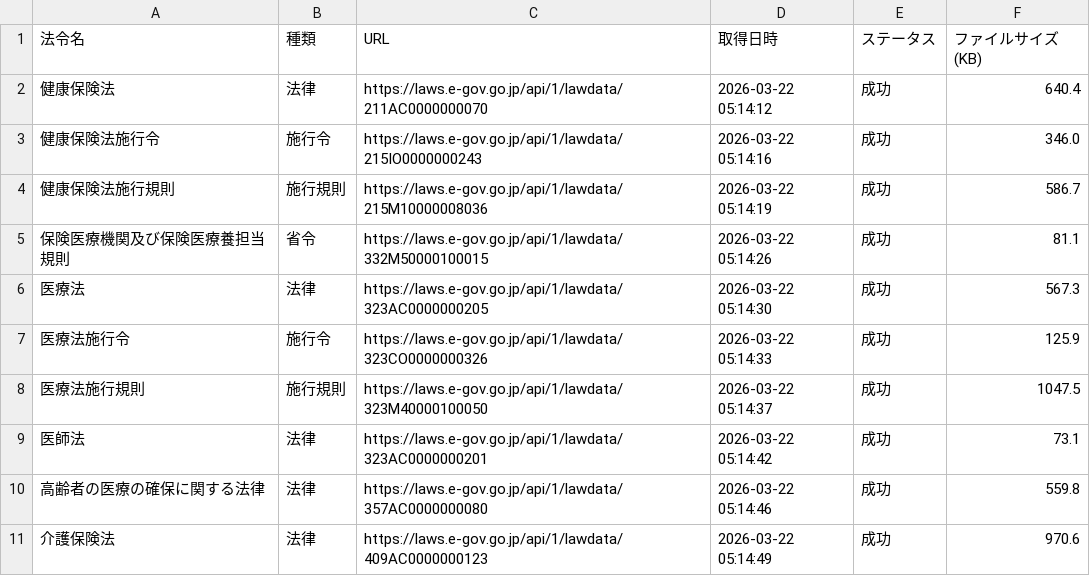
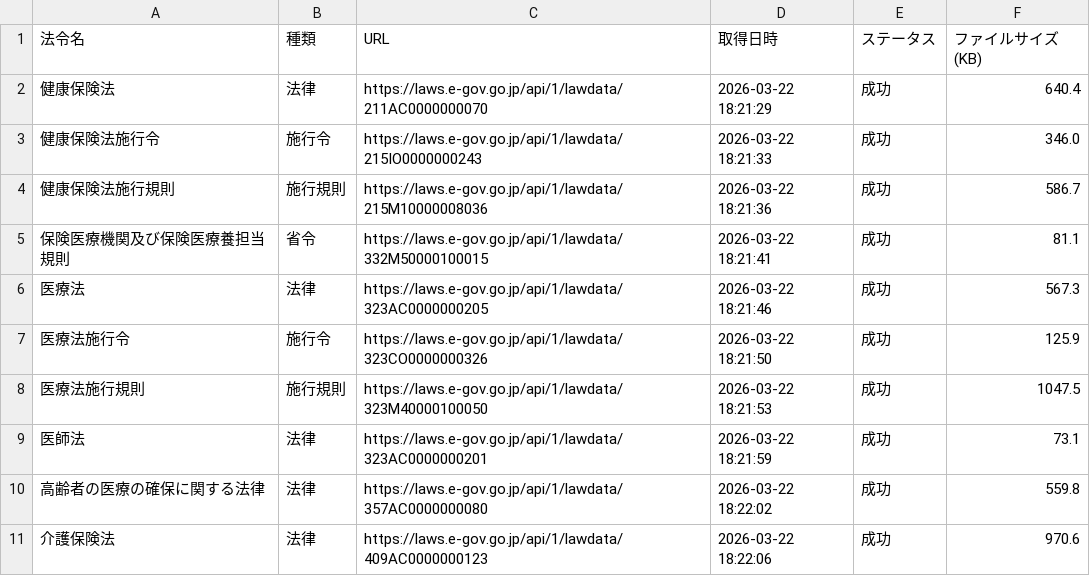
Before and after one commit to yuki0717-hub/shinryouhoshu-download-tool, a CSV file: output/ai-hourei-db/data/laws_index.csv, drawn as a sheet.

```diff
--- a/output/ai-hourei-db/data/laws_index.csv
+++ b/output/ai-hourei-db/data/laws_index.csv
@@ -1,11 +1,11 @@
 法令名,種類,URL,取得日時,ステータス,ファイルサイズ(KB)
-健康保険法,法律,https://laws.e-gov.go.jp/api/1/lawdata/211AC0000000070,2026-03-22 05:14:12,成功,640.4
-健康保険法施行令,施行令,https://laws.e-gov.go.jp/api/1/lawdata/215IO0000000243,2026-03-22 05:14:16,成功,346.0
-健康保険法施行規則,施行規則,https://laws.e-gov.go.jp/api/1/lawdata/215M10000008036,2026-03-22 05:14:19,成功,586.7
-保険医療機関及び保険医療養担当規則,省令,https://laws.e-gov.go.jp/api/1/lawdata/332M50000100015,2026-03-22 05:14:26,成功,81.1
-医療法,法律,https://laws.e-gov.go.jp/api/1/lawdata/323AC0000000205,2026-03-22 05:14:30,成功,567.3
-医療法施行令,施行令,https://laws.e-gov.go.jp/api/1/lawdata/323CO0000000326,2026-03-22 05:14:33,成功,125.9
-医療法施行規則,施行規則,https://laws.e-gov.go.jp/api/1/lawdata/323M40000100050,2026-03-22 05:14:37,成功,1047.5
-医師法,法律,https://laws.e-gov.go.jp/api/1/lawdata/323AC0000000201,2026-03-22 05:14:42,成功,73.1
-高齢者の医療の確保に関する法律,法律,https://laws.e-gov.go.jp/api/1/lawdata/357AC0000000080,2026-03-22 05:14:46,成功,559.8
-介護保険法,法律,https://laws.e-gov.go.jp/api/1/lawdata/409AC0000000123,2026-03-22 05:14:49,成功,970.6
+健康保険法,法律,https://laws.e-gov.go.jp/api/1/lawdata/211AC0000000070,2026-03-22 18:21:29,成功,640.4
+健康保険法施行令,施行令,https://laws.e-gov.go.jp/api/1/lawdata/215IO0000000243,2026-03-22 18:21:33,成功,346.0
+健康保険法施行規則,施行規則,https://laws.e-gov.go.jp/api/1/lawdata/215M10000008036,2026-03-22 18:21:36,成功,586.7
+保険医療機関及び保険医療養担当規則,省令,https://laws.e-gov.go.jp/api/1/lawdata/332M50000100015,2026-03-22 18:21:41,成功,81.1
+医療法,法律,https://laws.e-gov.go.jp/api/1/lawdata/323AC0000000205,2026-03-22 18:21:46,成功,567.3
+医療法施行令,施行令,https://laws.e-gov.go.jp/api/1/lawdata/323CO0000000326,2026-03-22 18:21:50,成功,125.9
+医療法施行規則,施行規則,https://laws.e-gov.go.jp/api/1/lawdata/323M40000100050,2026-03-22 18:21:53,成功,1047.5
+医師法,法律,https://laws.e-gov.go.jp/api/1/lawdata/323AC0000000201,2026-03-22 18:21:59,成功,73.1
+高齢者の医療の確保に関する法律,法律,https://laws.e-gov.go.jp/api/1/lawdata/357AC0000000080,2026-03-22 18:22:02,成功,559.8
+介護保険法,法律,https://laws.e-gov.go.jp/api/1/lawdata/409AC0000000123,2026-03-22 18:22:06,成功,970.6
```
Also changed, not shown: output/ai-shinryou-db/data/comprehensive_index.csv, output/ai-shinryou-db/data/files_list.csv, 49 other files.
